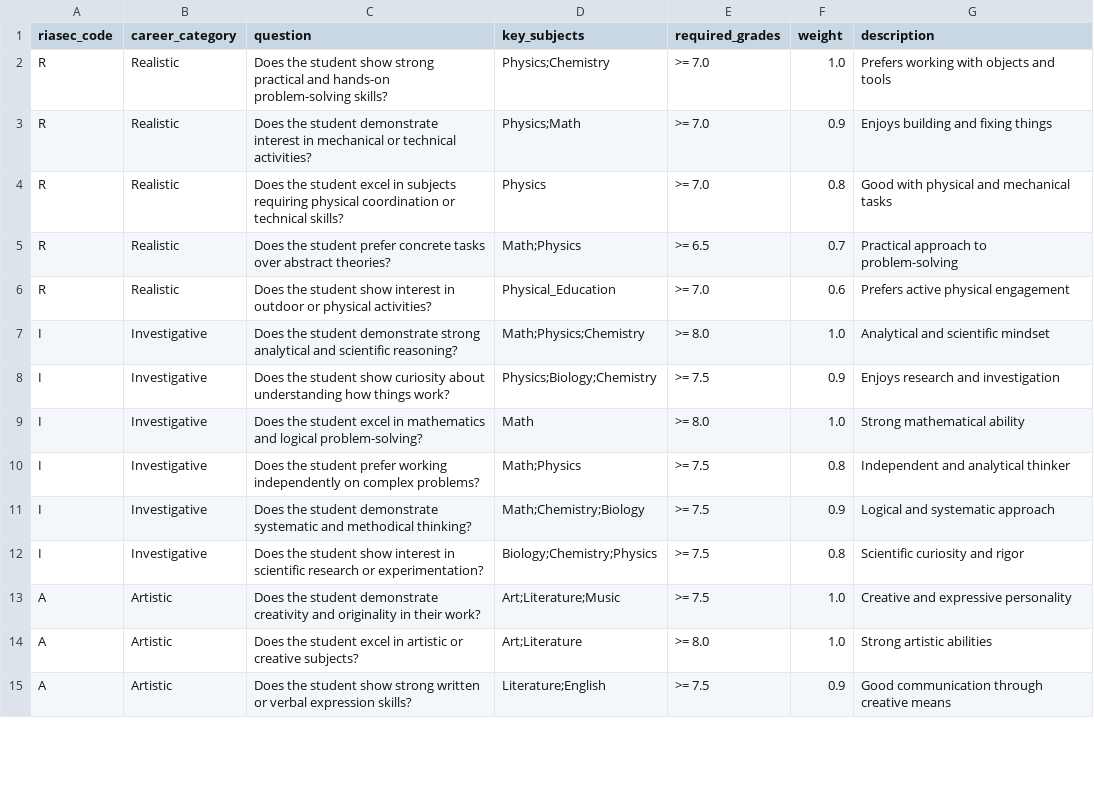
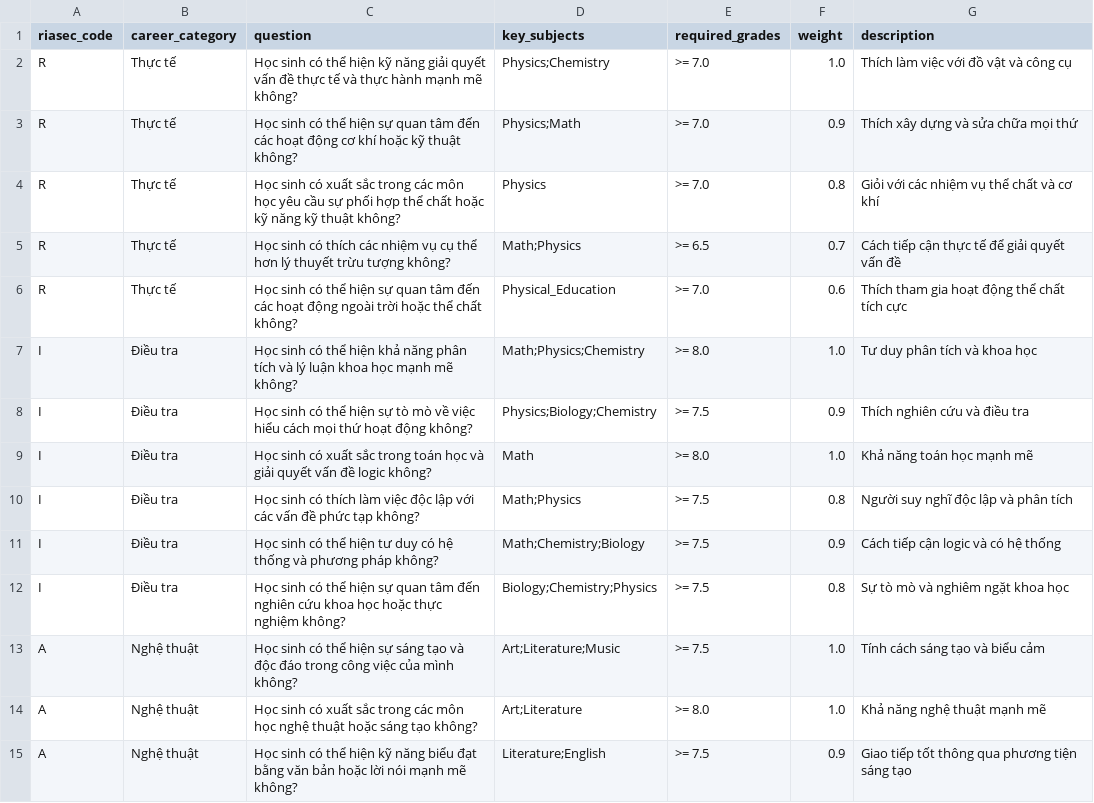
Before and after one commit to Trox824/huongNghiepNCKHKT, a CSV file: asset/RIASEC_Career_Framework.csv, drawn as a sheet; only a part is shown; the diff covers the shown part only.

```diff
--- a/asset/RIASEC_Career_Framework.csv
+++ b/asset/RIASEC_Career_Framework.csv
@@ -1,15 +1,15 @@
 riasec_code,career_category,question,key_subjects,required_grades,weight,description
-R,Realistic,Does the student show strong practical and hands-on problem-solving skills?,Physics;Chemistry,>= 7.0,1.0,Prefers working with objects and tools
-R,Realistic,Does the student demonstrate interest in mechanical or technical activities?,Physics;Math,>= 7.0,0.9,Enjoys building and fixing things
-R,Realistic,Does the student excel in subjects requiring physical coordination or technical skills?,Physics,>= 7.0,0.8,Good with physical and mechanical tasks
-R,Realistic,Does the student prefer concrete tasks over abstract theories?,Math;Physics,>= 6.5,0.7,Practical approach to problem-solving
-R,Realistic,Does the student show interest in outdoor or physical activities?,Physical_Education,>= 7.0,0.6,Prefers active physical engagement
-I,Investigative,Does the student demonstrate strong analytical and scientific reasoning?,Math;Physics;Chemistry,>= 8.0,1.0,Analytical and scientific mindset
-I,Investigative,Does the student show curiosity about understanding how things work?,Physics;Biology;Chemistry,>= 7.5,0.9,Enjoys research and investigation
-I,Investigative,Does the student excel in mathematics and logical problem-solving?,Math,>= 8.0,1.0,Strong mathematical ability
-I,Investigative,Does the student prefer working independently on complex problems?,Math;Physics,>= 7.5,0.8,Independent and analytical thinker
-I,Investigative,Does the student demonstrate systematic and methodical thinking?,Math;Chemistry;Biology,>= 7.5,0.9,Logical and systematic approach
-I,Investigative,Does the student show interest in scientific research or experimentation?,Biology;Chemistry;Physics,>= 7.5,0.8,Scientific curiosity and rigor
-A,Artistic,Does the student demonstrate creativity and originality in their work?,Art;Literature;Music,>= 7.5,1.0,Creative and expressive personality
-A,Artistic,Does the student excel in artistic or creative subjects?,Art;Literature,>= 8.0,1.0,Strong artistic abilities
-A,Artistic,Does the student show strong written or verbal expression skills?,Literature;English,>= 7.5,0.9,Good communication through creative means
+R,Thực tế,Học sinh có thể hiện kỹ năng giải quyết vấn đề thực tế và thực hành mạnh mẽ không?,Physics;Chemistry,>= 7.0,1.0,Thích làm việc với đồ vật và công cụ
+R,Thực tế,Học sinh có thể hiện sự quan tâm đến các hoạt động cơ khí hoặc kỹ thuật không?,Physics;Math,>= 7.0,0.9,Thích xây dựng và sửa chữa mọi thứ
+R,Thực tế,Học sinh có xuất sắc trong các môn học yêu cầu sự phối hợp thể chất hoặc kỹ năng kỹ thuật không?,Physics,>= 7.0,0.8,Giỏi với các nhiệm vụ thể chất và cơ khí
+R,Thực tế,Học sinh có thích các nhiệm vụ cụ thể hơn lý thuyết trừu tượng không?,Math;Physics,>= 6.5,0.7,Cách tiếp cận thực tế để giải quyết vấn đề
+R,Thực tế,Học sinh có thể hiện sự quan tâm đến các hoạt động ngoài trời hoặc thể chất không?,Physical_Education,>= 7.0,0.6,Thích tham gia hoạt động thể chất tích cực
+I,Điều tra,Học sinh có thể hiện khả năng phân tích và lý luận khoa học mạnh mẽ không?,Math;Physics;Chemistry,>= 8.0,1.0,Tư duy phân tích và khoa học
+I,Điều tra,Học sinh có thể hiện sự tò mò về việc hiểu cách mọi thứ hoạt động không?,Physics;Biology;Chemistry,>= 7.5,0.9,Thích nghiên cứu và điều tra
+I,Điều tra,Học sinh có xuất sắc trong toán học và giải quyết vấn đề logic không?,Math,>= 8.0,1.0,Khả năng toán học mạnh mẽ
+I,Điều tra,Học sinh có thích làm việc độc lập với các vấn đề phức tạp không?,Math;Physics,>= 7.5,0.8,Người suy nghĩ độc lập và phân tích
+I,Điều tra,Học sinh có thể hiện tư duy có hệ thống và phương pháp không?,Math;Chemistry;Biology,>= 7.5,0.9,Cách tiếp cận logic và có hệ thống
+I,Điều tra,Học sinh có thể hiện sự quan tâm đến nghiên cứu khoa học hoặc thực nghiệm không?,Biology;Chemistry;Physics,>= 7.5,0.8,Sự tò mò và nghiêm ngặt khoa học
+A,Nghệ thuật,Học sinh có thể hiện sự sáng tạo và độc đáo trong công việc của mình không?,Art;Literature;Music,>= 7.5,1.0,Tính cách sáng tạo và biểu cảm
+A,Nghệ thuật,Học sinh có xuất sắc trong các môn học nghệ thuật hoặc sáng tạo không?,Art;Literature,>= 8.0,1.0,Khả năng nghệ thuật mạnh mẽ
+A,Nghệ thuật,Học sinh có thể hiện kỹ năng biểu đạt bằng văn bản hoặc lời nói mạnh mẽ không?,Literature;English,>= 7.5,0.9,Giao tiếp tốt thông qua phương tiện sáng tạo
```
Also changed, not shown: 66 edited cells elsewhere in this file, 1 other file.
